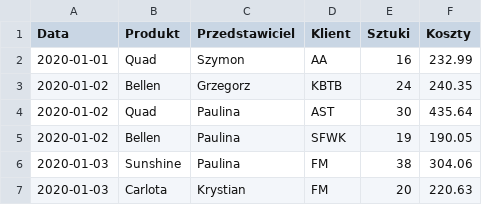
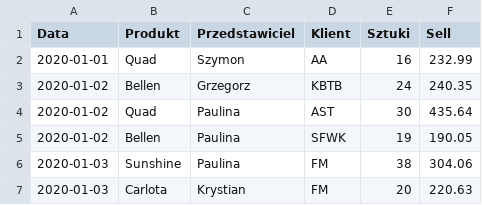
Before and after one commit to may-gvg/Data_dev_junior_Project, a CSV file: static/analiza/analiza.csv, drawn as a sheet; only a part is shown.

```diff
--- a/static/analiza/analiza.csv
+++ b/static/analiza/analiza.csv
@@ -1,2 +1,2 @@
-Data,Produkt,Przedstawiciel,Klient,Sztuki,Koszty
+Data,Produkt,Przedstawiciel,Klient,Sztuki,Sell
 2020-01-01,Quad,Szymon,AA,16,232.99
```
Also changed, not shown: static/analiza/output.csv.
